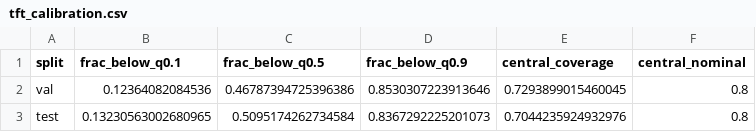
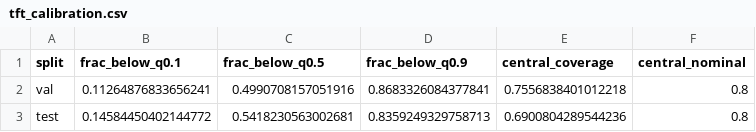
Before and after one commit to Shreyansh262/f1-strategist, a CSV file: reports/lap_time/tft_calibration.csv, drawn as a sheet.

```diff
--- a/reports/lap_time/tft_calibration.csv
+++ b/reports/lap_time/tft_calibration.csv
@@ -1,3 +1,3 @@
 split,frac_below_q0.1,frac_below_q0.5,frac_below_q0.9,central_coverage,central_nominal
-val,0.12364082084536,0.46787394725396386,0.8530307223913646,0.7293899015460045,0.8
-test,0.13230563002680965,0.5095174262734584,0.8367292225201073,0.7044235924932976,0.8
+val,0.11264876833656241,0.4990708157051916,0.8683326084377841,0.7556838401012218,0.8
+test,0.14584450402144772,0.5418230563002681,0.8359249329758713,0.6900804289544236,0.8
```
Also changed, not shown: reports/lap_time/model_comparison.csv, reports/lap_time/tft_breakdown.csv, 6 other files.
